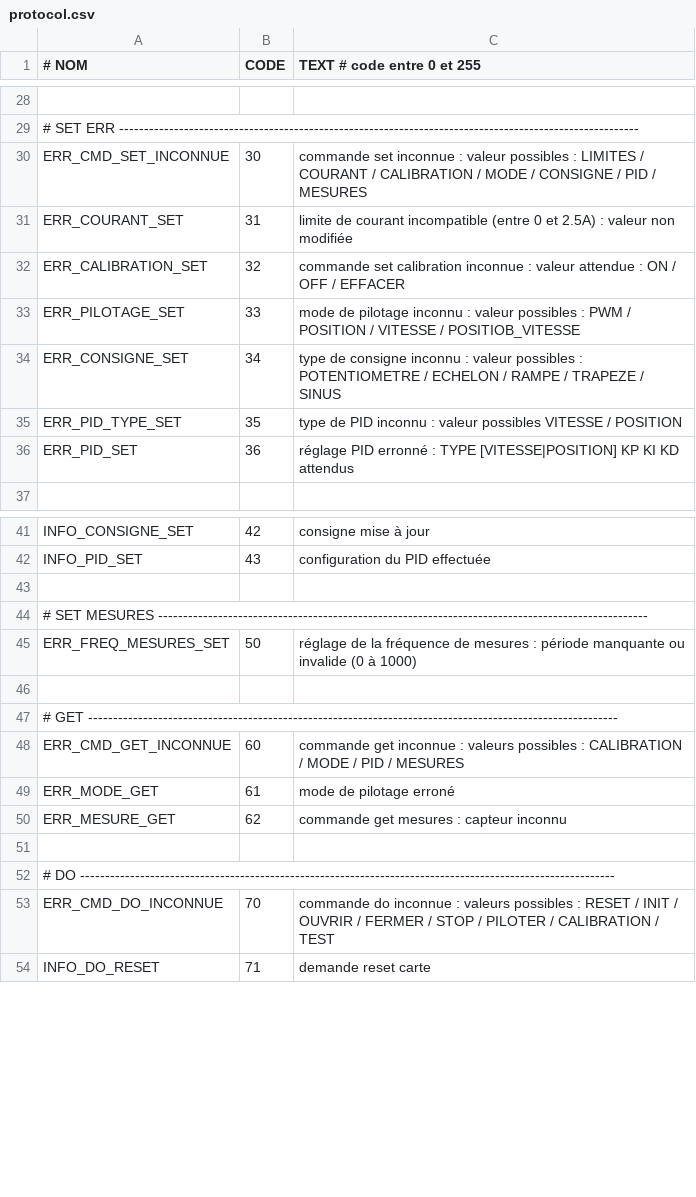
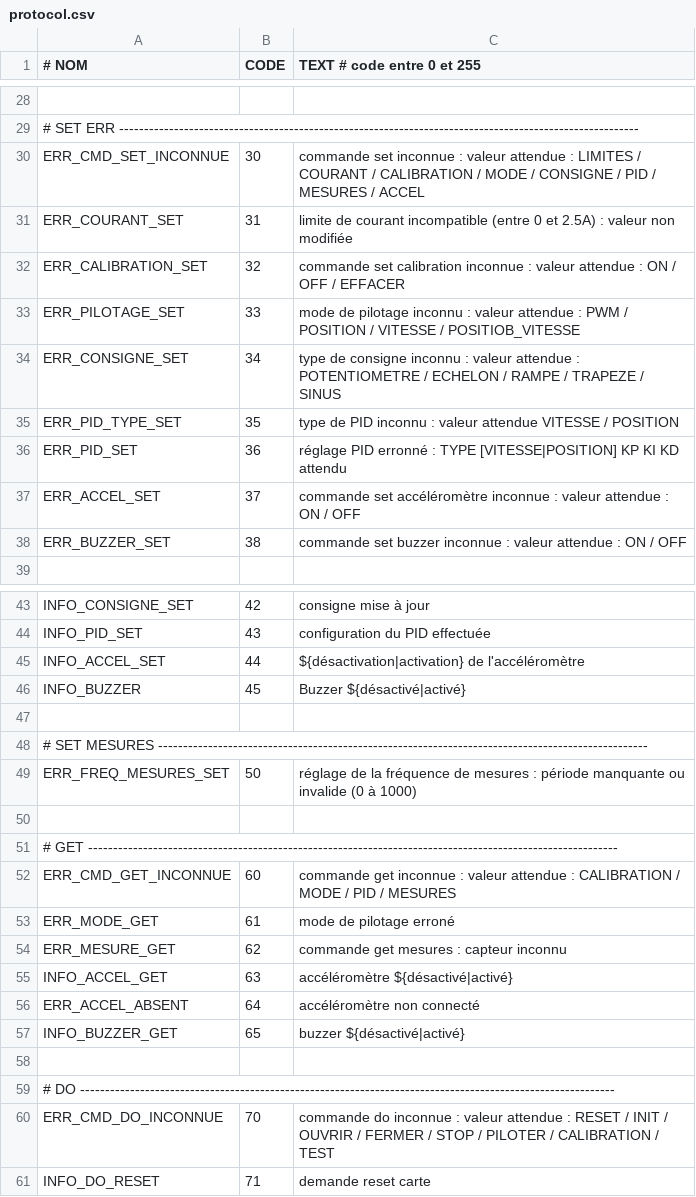
Before and after one commit to pierreallier/ArduinoPorteBlum, a CSV file: protocol.csv, drawn as a sheet; only a part is shown, gaps mark what is left out; the diff covers the shown part only.

Commit message:
Gestion via le port série de l'activation accéléromètre et buzzer et sauvegarde activation buzzer en mémoire

```diff
--- a/protocol.csv
+++ b/protocol.csv
@@ -29,9 +29,11 @@
 # SET ERR --------------------------------------------------------------------------------------------------------
-    ERR_CMD_SET_INCONNUE        ; 30    ; "commande set inconnue : valeur possibles : LIMITES / COURANT / CALIBRATION / MODE / CONSIGNE / PID / MESURES"
+    ERR_CMD_SET_INCONNUE        ; 30    ; "commande set inconnue : valeur attendue : LIMITES / COURANT / CALIBRATION / MODE / CONSIGNE / PID / MESURES / ACCEL"
     ERR_COURANT_SET             ; 31    ; "limite de courant incompatible (entre 0 et 2.5A) : valeur non modifiée "
     ERR_CALIBRATION_SET         ; 32    ; "commande set calibration inconnue : valeur attendue : ON / OFF / EFFACER"
-    ERR_PILOTAGE_SET            ; 33    ; "mode de pilotage inconnu : valeur possibles : PWM / POSITION / VITESSE / POSITIOB_VITESSE"
-    ERR_CONSIGNE_SET            ; 34    ; "type de consigne inconnu : valeur possibles : POTENTIOMETRE / ECHELON / RAMPE / TRAPEZE / SINUS"
-    ERR_PID_TYPE_SET            ; 35    ; "type de PID inconnu : valeur possibles VITESSE / POSITION"
-    ERR_PID_SET                 ; 36    ; "réglage PID erronné : TYPE [VITESSE|POSITION] KP KI KD attendus"
+    ERR_PILOTAGE_SET            ; 33    ; "mode de pilotage inconnu : valeur attendue : PWM / POSITION / VITESSE / POSITIOB_VITESSE"
+    ERR_CONSIGNE_SET            ; 34    ; "type de consigne inconnu : valeur attendue : POTENTIOMETRE / ECHELON / RAMPE / TRAPEZE / SINUS"
+    ERR_PID_TYPE_SET            ; 35    ; "type de PID inconnu : valeur attendue VITESSE / POSITION"
+    ERR_PID_SET                 ; 36    ; "réglage PID erronné : TYPE [VITESSE|POSITION] KP KI KD attendu"
+    ERR_ACCEL_SET               ; 37    ; "commande set accéléromètre inconnue : valeur attendue : ON / OFF"
+    ERR_BUZZER_SET              ; 38    ; "commande set buzzer inconnue : valeur attendue : ON / OFF"
 
@@ -42,2 +44,4 @@
     INFO_PID_SET                ; 43    ; "configuration du PID effectuée"
+    INFO_ACCEL_SET              ; 44    ; "${désactivation|activation} de l'accéléromètre"
+    INFO_BUZZER                 ; 45    ; "Buzzer ${désactivé|activé}"
 
@@ -47,8 +51,11 @@
 # GET ----------------------------------------------------------------------------------------------------------
-    ERR_CMD_GET_INCONNUE        ; 60    ; "commande get inconnue : valeurs possibles : CALIBRATION / MODE / PID / MESURES"
+    ERR_CMD_GET_INCONNUE        ; 60    ; "commande get inconnue : valeur attendue : CALIBRATION / MODE / PID / MESURES"
     ERR_MODE_GET                ; 61    ; "mode de pilotage erroné"
     ERR_MESURE_GET              ; 62    ; "commande get mesures : capteur inconnu"
+    INFO_ACCEL_GET              ; 63    ; "accéléromètre ${désactivé|activé}"
+    ERR_ACCEL_ABSENT            ; 64    ; "accéléromètre non connecté"
+    INFO_BUZZER_GET             ; 65    ; "buzzer ${désactivé|activé}"
 
 # DO -----------------------------------------------------------------------------------------------------------
-    ERR_CMD_DO_INCONNUE         ; 70    ; "commande do inconnue : valeurs possibles : RESET / INIT / OUVRIR / FERMER / STOP / PILOTER / CALIBRATION / TEST"
+    ERR_CMD_DO_INCONNUE         ; 70    ; "commande do inconnue : valeur attendue : RESET / INIT / OUVRIR / FERMER / STOP / PILOTER / CALIBRATION / TEST"
     INFO_DO_RESET               ; 71    ; "demande reset carte"
```
Also changed, not shown: 7 edited cells elsewhere in this file, 9 other files.
